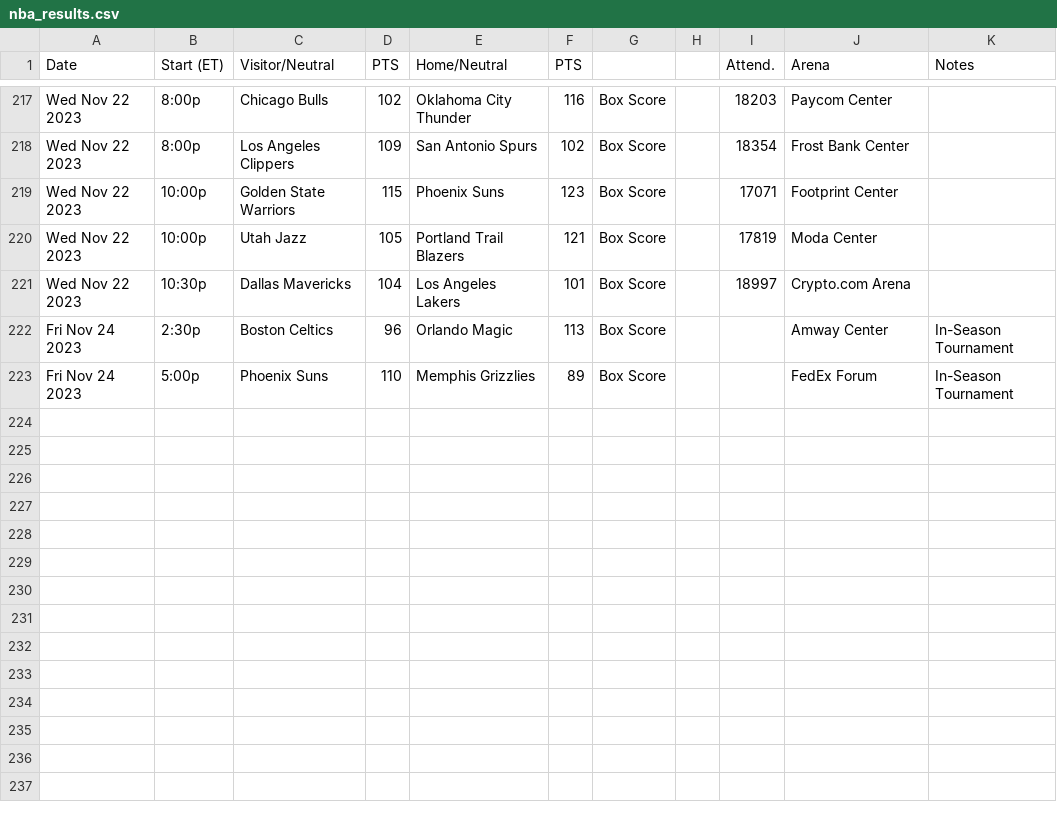
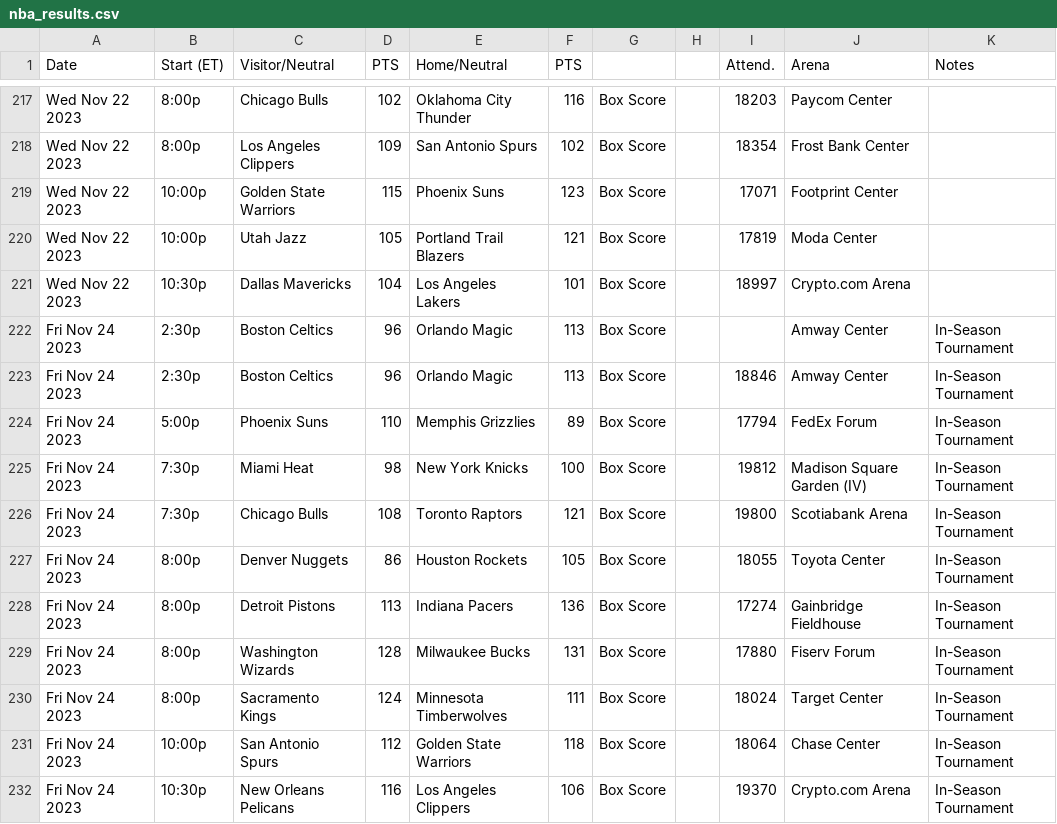
Before and after one commit to matsonj/nba-monte-carlo, a CSV file: data/nba/nba_results.csv, drawn as a sheet; only a part is shown, gaps mark what is left out.

Commit message:
bump nba results

```diff
--- a/data/nba/nba_results.csv
+++ b/data/nba/nba_results.csv
@@ -222,2 +222,11 @@ Wed Nov 22 2023,10:30p,Dallas Mavericks,104,Los Angeles Lakers,101,Box Score,,18
 Fri Nov 24 2023,2:30p,Boston Celtics,96,Orlando Magic,113,Box Score,,,Amway Center,In-Season Tournament
-Fri Nov 24 2023,5:00p,Phoenix Suns,110,Memphis Grizzlies,89,Box Score,,,FedEx Forum,In-Season Tournament
+Fri Nov 24 2023,2:30p,Boston Celtics,96,Orlando Magic,113,Box Score,,18846,Amway Center,In-Season Tournament
+Fri Nov 24 2023,5:00p,Phoenix Suns,110,Memphis Grizzlies,89,Box Score,,17794,FedEx Forum,In-Season Tournament
+Fri Nov 24 2023,7:30p,Miami Heat,98,New York Knicks,100,Box Score,,19812,Madison Square Garden (IV),In-Season Tournament
+Fri Nov 24 2023,7:30p,Chicago Bulls,108,Toronto Raptors,121,Box Score,,19800,Scotiabank Arena,In-Season Tournament
+Fri Nov 24 2023,8:00p,Denver Nuggets,86,Houston Rockets,105,Box Score,,18055,Toyota Center,In-Season Tournament
+Fri Nov 24 2023,8:00p,Detroit Pistons,113,Indiana Pacers,136,Box Score,,17274,Gainbridge Fieldhouse,In-Season Tournament
+Fri Nov 24 2023,8:00p,Washington Wizards,128,Milwaukee Bucks,131,Box Score,,17880,Fiserv Forum,In-Season Tournament
+Fri Nov 24 2023,8:00p,Sacramento Kings,124,Minnesota Timberwolves,111,Box Score,,18024,Target Center,In-Season Tournament
+Fri Nov 24 2023,10:00p,San Antonio Spurs,112,Golden State Warriors,118,Box Score,,18064,Chase Center,In-Season Tournament
+Fri Nov 24 2023,10:30p,New Orleans Pelicans,116,Los Angeles Clippers,106,Box Score,,19370,Crypto.com Arena,In-Season Tournament
```
